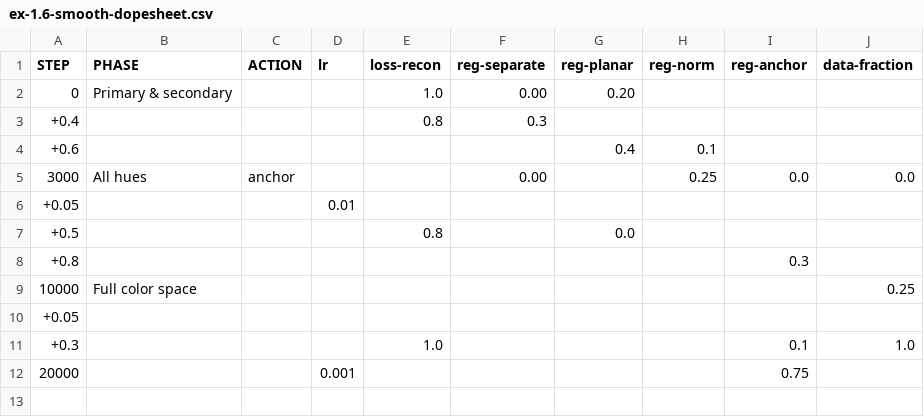
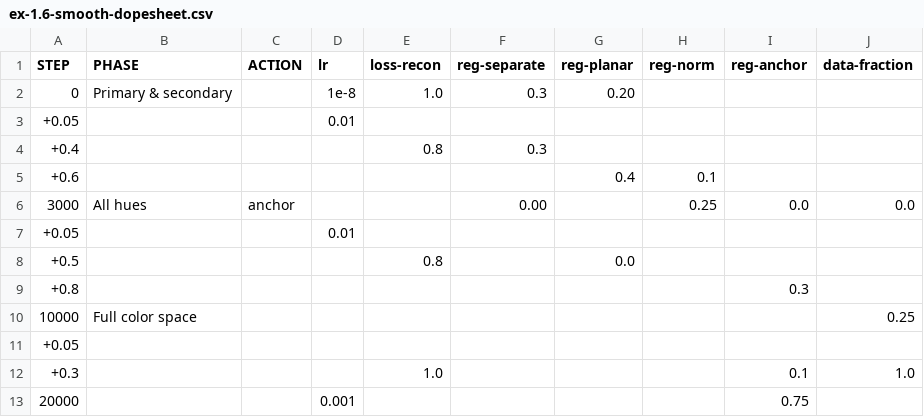
Before and after one commit to z0u/ex-preppy, a CSV file: docs/ex-1.6-smooth-dopesheet.csv, drawn as a sheet.

Commit message:
added a stepped dopesheet variant for ex 1.6

```diff
--- a/docs/ex-1.6-smooth-dopesheet.csv
+++ b/docs/ex-1.6-smooth-dopesheet.csv
@@ -1,3 +1,4 @@
 STEP,PHASE,ACTION,lr,loss-recon,reg-separate,reg-planar,reg-norm,reg-anchor,data-fraction
-0,Primary & secondary,,,1.0,0.00,0.20,,,
+0,Primary & secondary,,1e-8,1.0,0.3,0.20,,,
++0.05,,,0.01,,,,,,
 +0.4,,,,0.8,0.3,,,,
```
Also changed, not shown: 5 other files.
